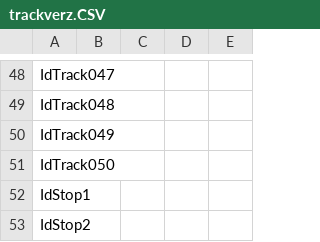
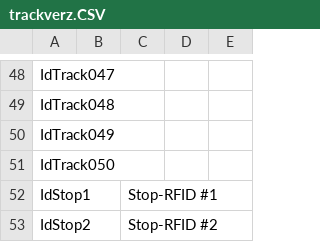
Before and after one commit to Salemir/RaspiSoundbox, a CSV file: trackverz.CSV, drawn as a sheet; only a part is shown, gaps mark what is left out.

Commit message:
trackverz.CSV

```diff
--- a/trackverz.CSV
+++ b/trackverz.CSV
@@ -51,3 +51,3 @@ IdTrack049;;;;
 IdTrack050;;;;
-IdStop1;;;;
-IdStop2;;;;
+IdStop1;;Stop-RFID #1;;
+IdStop2;;Stop-RFID #2;;
```
